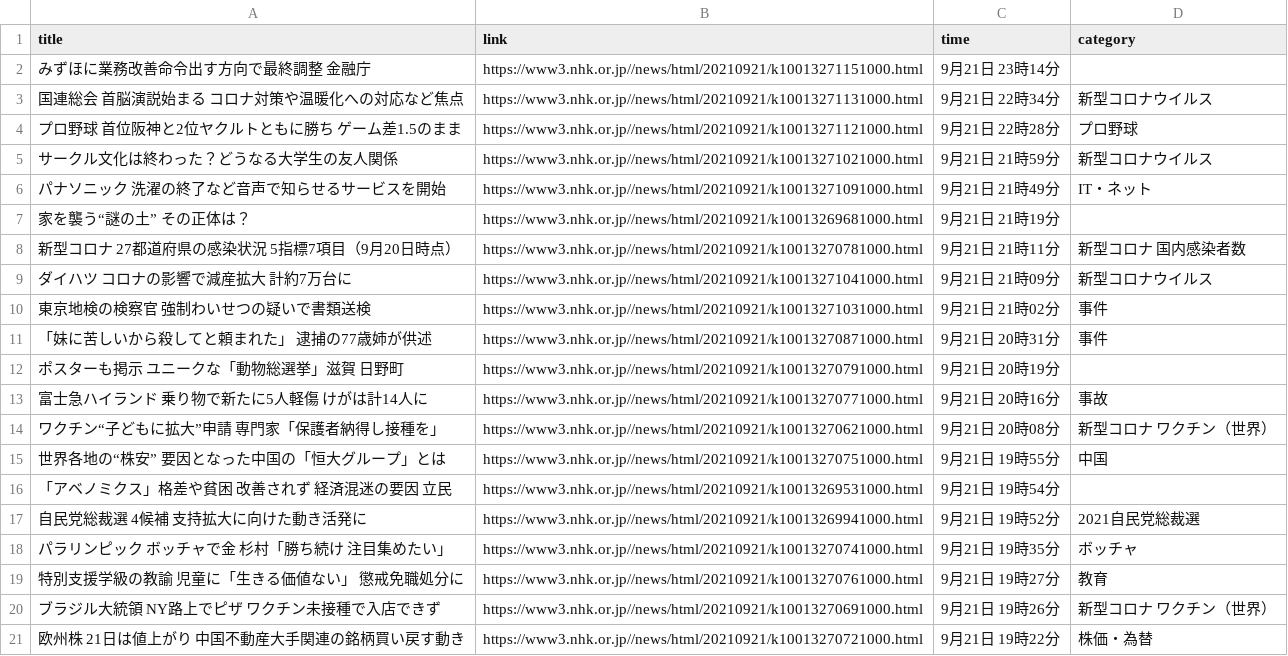
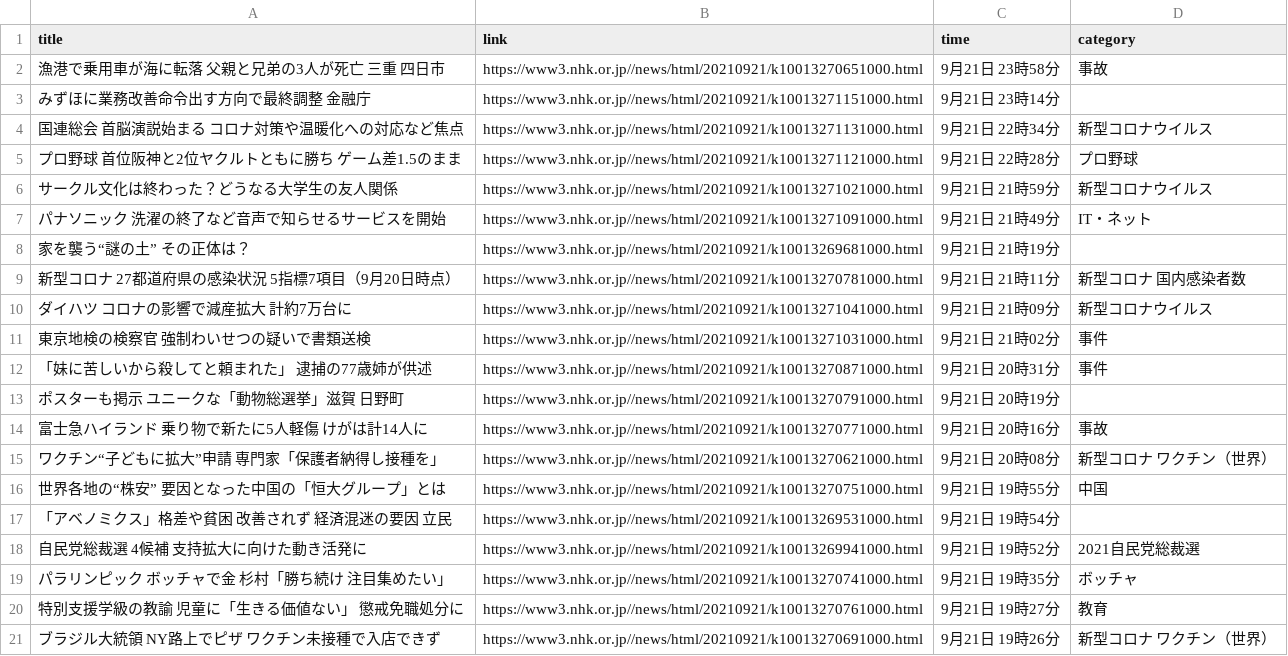
Before and after one commit to Hiromisa/autoscrape_NHK, a CSV file: nhk-latest20news.csv, drawn as a sheet.

```diff
--- a/nhk-latest20news.csv
+++ b/nhk-latest20news.csv
@@ -1,2 +1,3 @@
 title,link,time,category
+漁港で乗用車が海に転落 父親と兄弟の3人が死亡 三重 四日市,https://www3.nhk.or.jp//news/html/20210921/k10013270651000.html,9月21日 23時58分,事故
 みずほに業務改善命令出す方向で最終調整 金融庁,https://www3.nhk.or.jp//news/html/20210921/k10013271151000.html,9月21日 23時14分,
@@ -20,2 +21 @@ title,link,time,category
 ブラジル大統領 NY路上でピザ ワクチン未接種で入店できず,https://www3.nhk.or.jp//news/html/20210921/k10013270691000.html,9月21日 19時26分,新型コロナ ワクチン（世界）
-欧州株 21日は値上がり 中国不動産大手関連の銘柄買い戻す動き,https://www3.nhk.or.jp//news/html/20210921/k10013270721000.html,9月21日 19時22分,株価・為替
```
